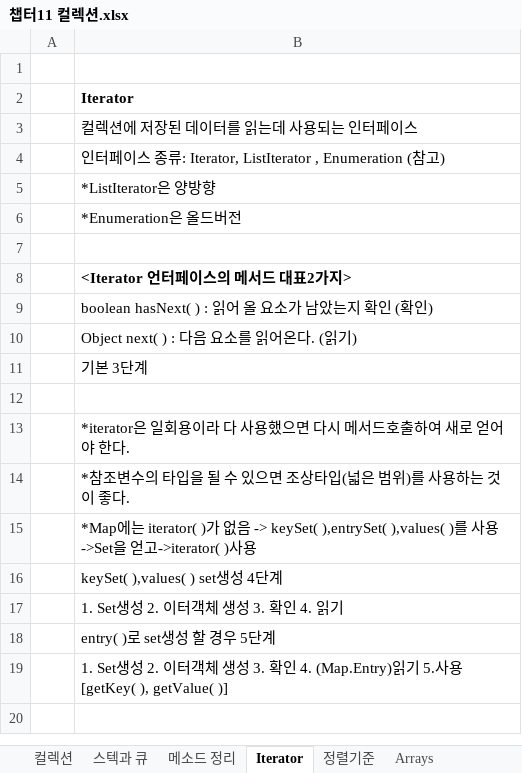
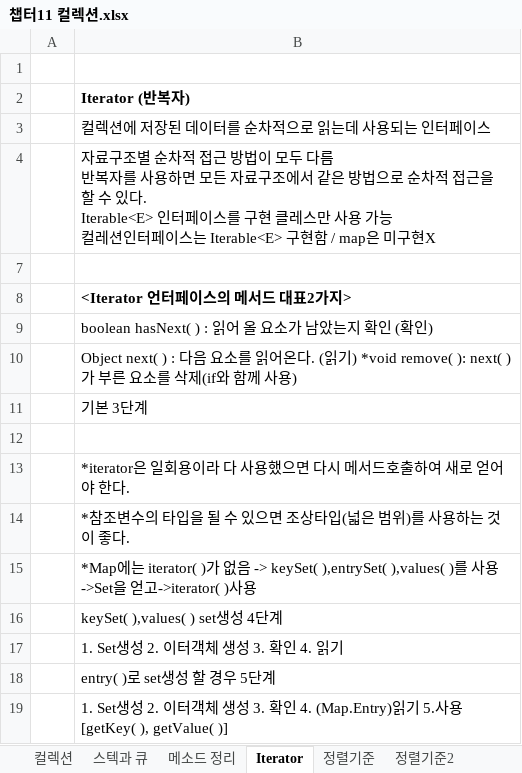
Before and after one commit to up456/-, an Excel workbook: 챕터11 컬렉션.xlsx, sheet Iterator, drawn as a sheet; values as stored, in another font and other column widths than the file's, no borders; charts and pictures not drawn; ↵ is a line break in a cell; the diff names each change by its address in the sheet, - before the commit and + after, or states it on an @@ line.

```diff
--- a/챕터11 컬렉션.xlsx (sheet Iterator)
+++ b/챕터11 컬렉션.xlsx (sheet Iterator)
+sheet tab: 정렬기준2
-B2: Iterator
+B2: Iterator (반복자)
-B3: 컬렉션에 저장된 데이터를 읽는데 사용되는 인터페이스
+B3: 컬렉션에 저장된 데이터를 순차적으로 읽는데 사용되는 인터페이스
-B4: 인터페이스 종류: Iterator, ListIterator , Enumeration (참고)
+B4: 자료구조별 순차적 접근 방법이 모두 다름 ↵ 반복자를 사용하면 모든 자료구조에서 같은 방법으로 순차적 접근을 할 수 있다. ↵ Iterable<E> 인터페이스를 구현 클레스만 사용 가능 ↵ 컬레션인터페이스는 Iterable<E> 구현함 / map은 미구현X
-row 5:  | *ListIterator은 양방향
-row 6:  | *Enumeration은 올드버전
-B10: …(읽기)
+B10: …(읽기) *void remove( ): next( )가 부른 요소를 삭제(if와 함께 사용)
```
Also changed, not shown: sheet 컬렉션, sheet 정렬기준, hidden cells, charts or pictures, 챕터 6,7요약_ver1-2.xlsx.
